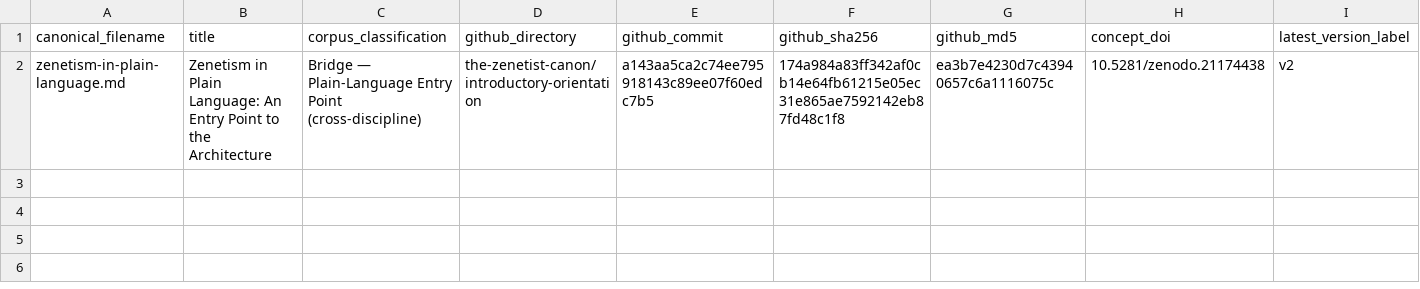
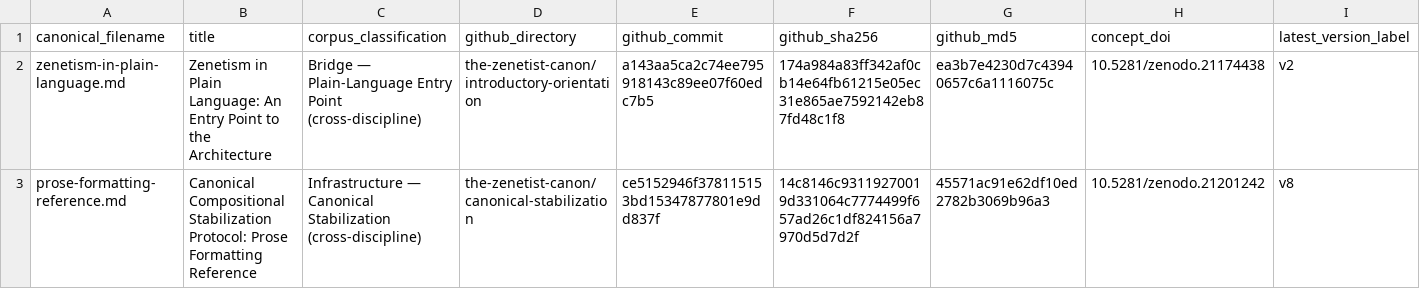
Before and after one commit to KannonZenetism/zenetism-field-physics, a CSV file: publication-infrastructure/zenetism-publication-registry.csv, drawn as a sheet; only a part is shown; rows hold the shown columns only; the diff names each change by its address in the sheet, - before the commit and + after, or states it on an @@ line.

Commit message:
Prepare Prose Formatting Reference v9 publication package

```diff
--- a/publication-infrastructure/zenetism-publication-registry.csv
+++ b/publication-infrastructure/zenetism-publication-registry.csv
+row 3: prose-formatting-reference.md | Canonical Compositional Stabilization Protocol: Prose Formatting Reference | Infrastructure — Canonical Stabilization (cross-discipline) | the-zenetist-canon/canonical-stabilization | ce5152946f378115153bd15347877801e9dd837f | 14c8146c93119270019d331064c7774499f657ad26c1df824156a7970d5d7d2f | 45571ac91e62df10ed2782b3069b96a3 | 10.5281/zenodo.21201242 | v8
```
Also changed, not shown: 5 other files.
